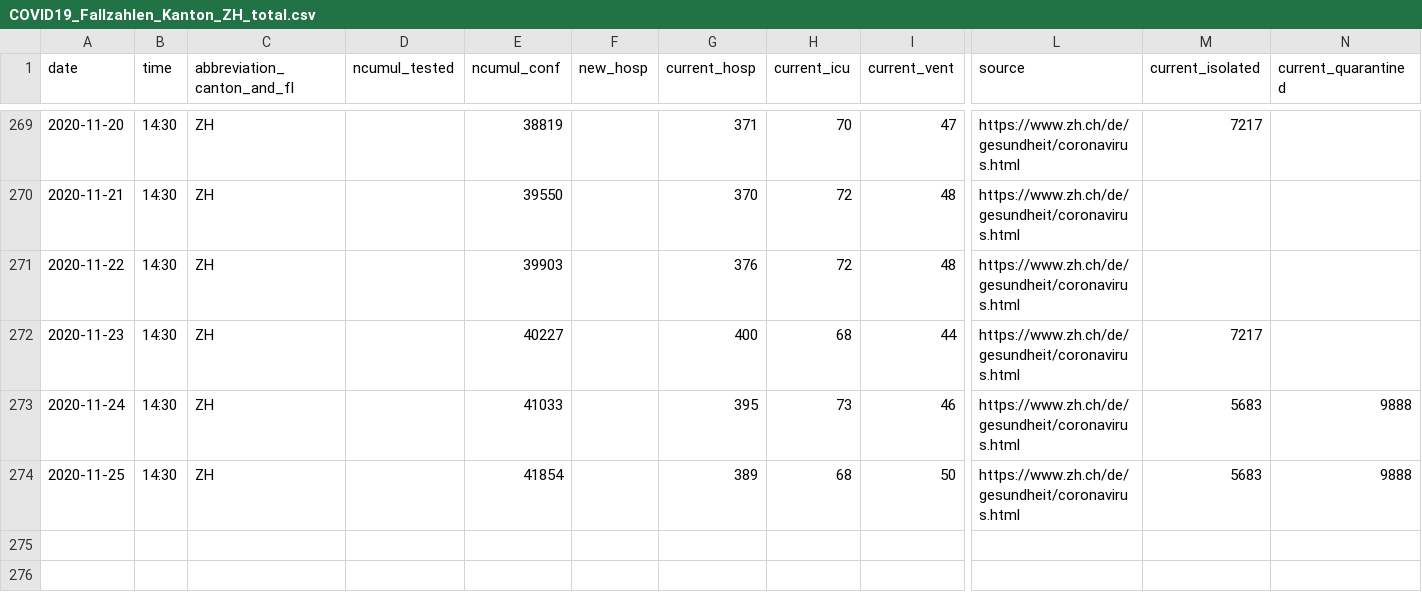
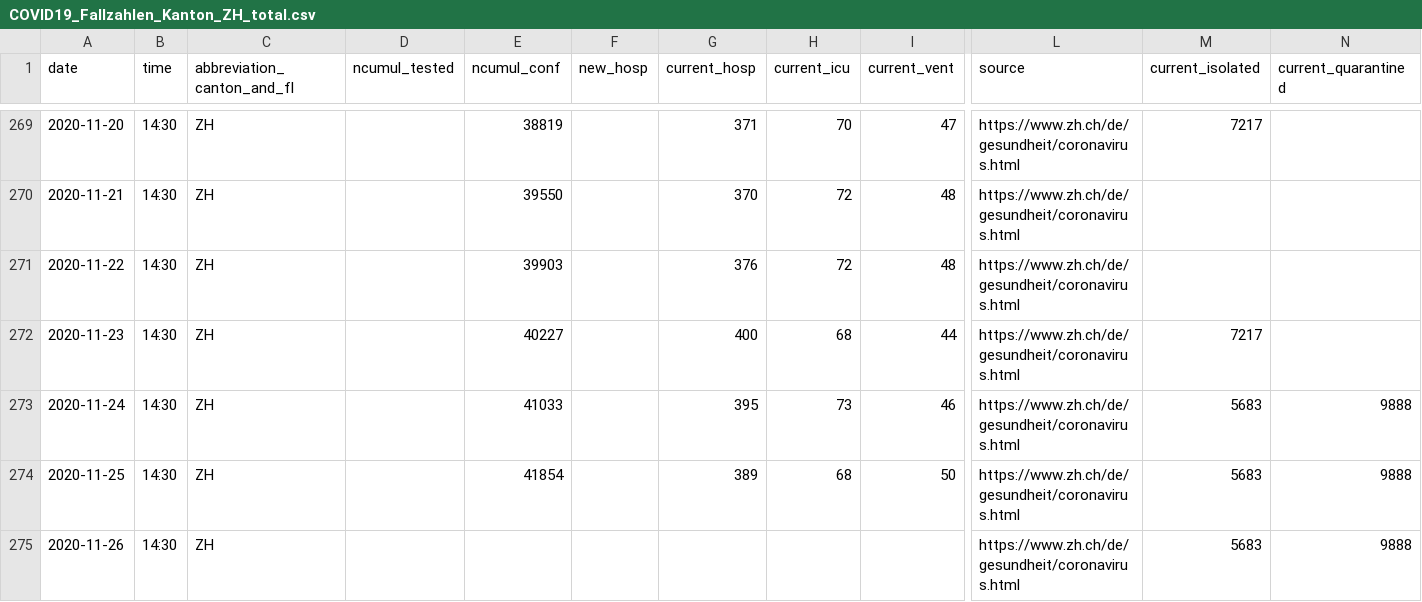
Before and after one commit to openZH/covid_19, a CSV file: fallzahlen_kanton_total_csv_v2/COVID19_Fallzahlen_Kanton_ZH_total.csv, drawn as a sheet; only a part is shown, gaps mark what is left out; rows hold the shown columns only; the diff names each change by its address in the sheet, - before the commit and + after, or states it on an @@ line.

Commit message:
Update COVID19_Fallzahlen_Kanton_ZH_total.csv from scraper

```diff
--- a/fallzahlen_kanton_total_csv_v2/COVID19_Fallzahlen_Kanton_ZH_total.csv
+++ b/fallzahlen_kanton_total_csv_v2/COVID19_Fallzahlen_Kanton_ZH_total.csv
+row 275: 2020-11-26 | 14:30 | ZH |  |  |  |  |  |  | https://www.zh.ch/de/gesundheit/coronavirus.html | 5683 | 9888
```
